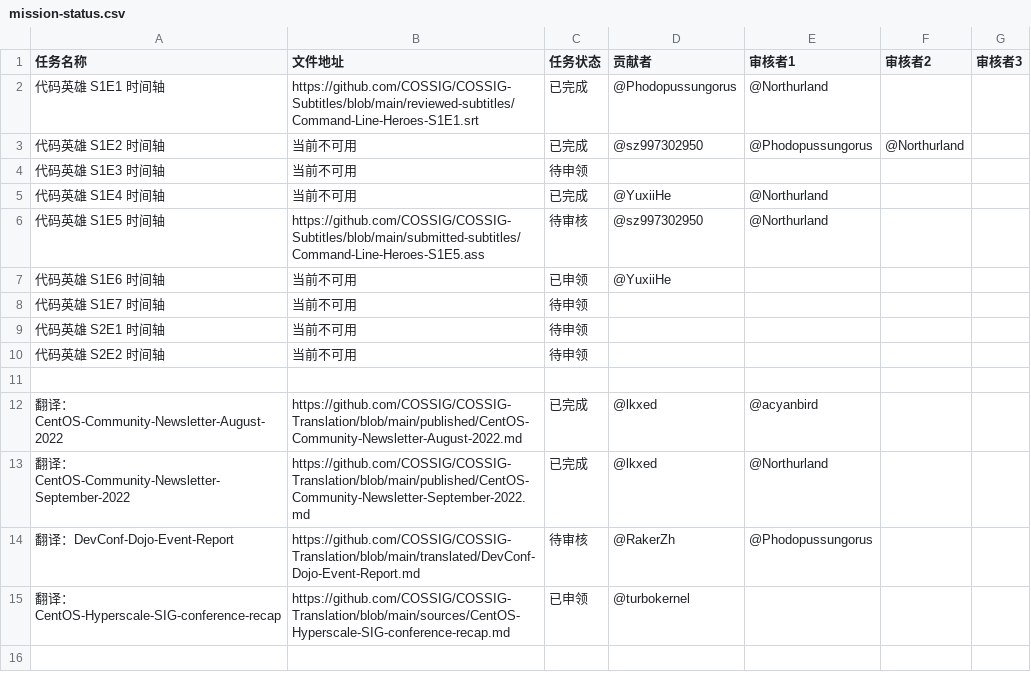
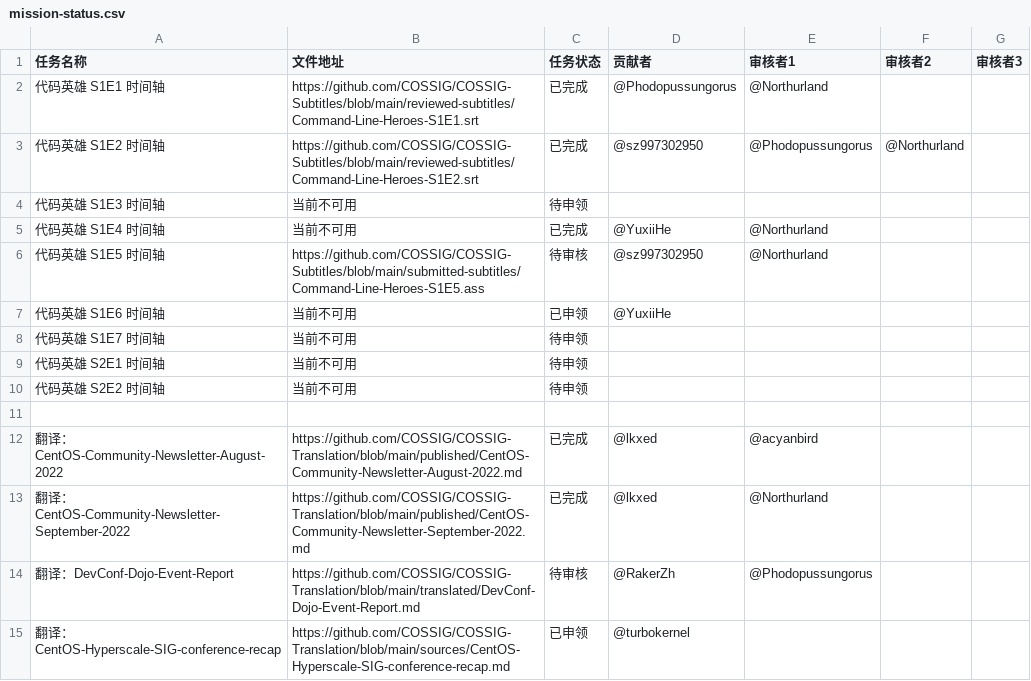
Before and after one commit to COSSIG/Mission-Control, a CSV file: mission-status.csv, drawn as a sheet.

Commit message:
加入代码英雄 S1E2 字幕文件的链接

```diff
--- a/mission-status.csv
+++ b/mission-status.csv
@@ -2,3 +2,3 @@
 代码英雄 S1E1 时间轴,https://github.com/COSSIG/COSSIG-Subtitles/blob/main/reviewed-subtitles/Command-Line-Heroes-S1E1.srt,已完成,@Phodopussungorus,@Northurland,,
-代码英雄 S1E2 时间轴,当前不可用,已完成,@sz997302950,@Phodopussungorus,@Northurland,
+代码英雄 S1E2 时间轴,https://github.com/COSSIG/COSSIG-Subtitles/blob/main/reviewed-subtitles/Command-Line-Heroes-S1E2.srt,已完成,@sz997302950,@Phodopussungorus,@Northurland,
 代码英雄 S1E3 时间轴,当前不可用,待申领,,,,
```
